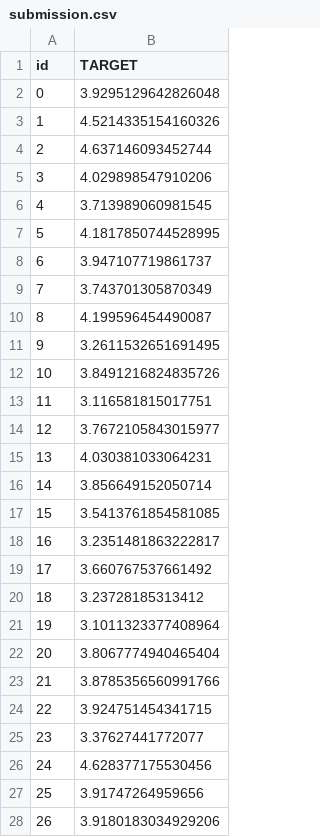
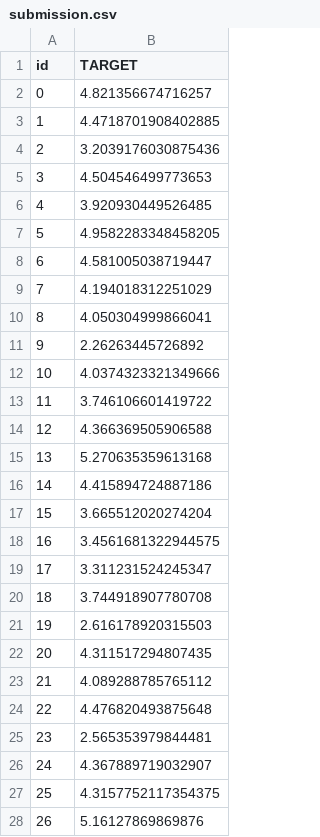
Before and after one commit to PiotrCenda/myeloma-survival-prediction, a CSV file: data/submission.csv, drawn as a sheet; only a part is shown; the diff covers the shown part only.

```diff
--- a/data/submission.csv
+++ b/data/submission.csv
@@ -1,28 +1,28 @@
 id,TARGET
-0,3.9295129642826048
-1,4.5214335154160326
-2,4.637146093452744
-3,4.029898547910206
-4,3.713989060981545
-5,4.1817850744528995
-6,3.947107719861737
-7,3.743701305870349
-8,4.199596454490087
-9,3.2611532651691495
-10,3.8491216824835726
-11,3.116581815017751
-12,3.7672105843015977
-13,4.030381033064231
-14,3.856649152050714
-15,3.5413761854581085
-16,3.2351481863222817
-17,3.660767537661492
-18,3.23728185313412
-19,3.1011323377408964
-20,3.8067774940465404
-21,3.8785356560991766
-22,3.924751454341715
-23,3.37627441772077
-24,4.628377175530456
-25,3.91747264959656
-26,3.9180183034929206
+0,4.821356674716257
+1,4.4718701908402885
+2,3.2039176030875436
+3,4.504546499773653
+4,3.920930449526485
+5,4.9582283348458205
+6,4.581005038719447
+7,4.194018312251029
+8,4.050304999866041
+9,2.26263445726892
+10,4.0374323321349666
+11,3.746106601419722
+12,4.366369505906588
+13,5.270635359613168
+14,4.415894724887186
+15,3.665512020274204
+16,3.4561681322944575
+17,3.311231524245347
+18,3.744918907780708
+19,2.616178920315503
+20,4.311517294807435
+21,4.089288785765112
+22,4.476820493875648
+23,2.565353979844481
+24,4.367889719032907
+25,4.3157752117354375
+26,5.16127869869876
```
Also changed, not shown: 73 edited cells elsewhere in this file, 1 other file.
